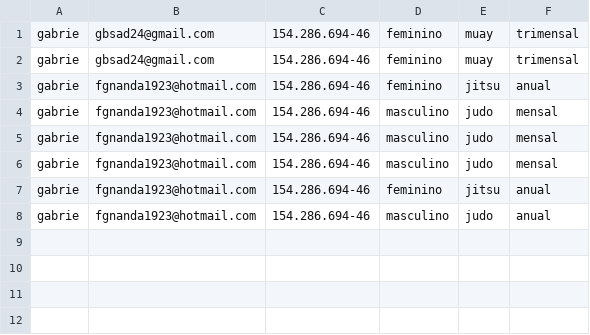
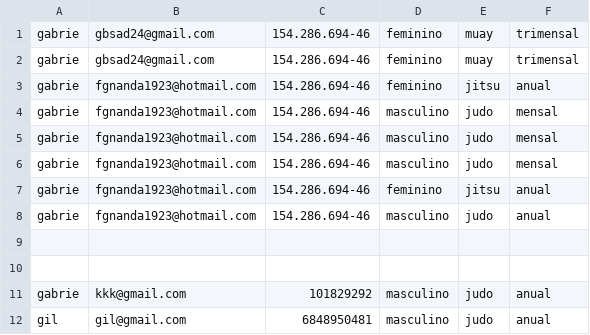
Before and after one commit to enricollopes/ProjetoWebDev, a CSV file: data/cadastros.csv, drawn as a sheet; the diff names each change by its address in the sheet, - before the commit and + after, or states it on an @@ line.

```diff
--- a/data/cadastros.csv
+++ b/data/cadastros.csv
+row 9: (empty)
+row 10: (empty)
+row 11: gabrie | kkk@gmail.com | 101829292 | masculino | judo | anual
+row 12: gil | gil@gmail.com | 6848950481 | masculino | judo | anual
```
Also changed, not shown: 9 other files.
